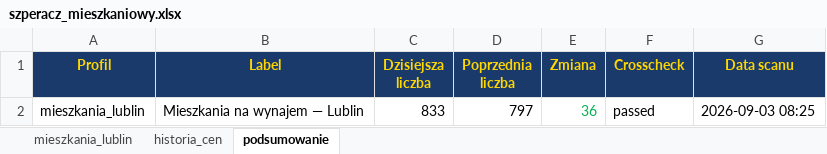
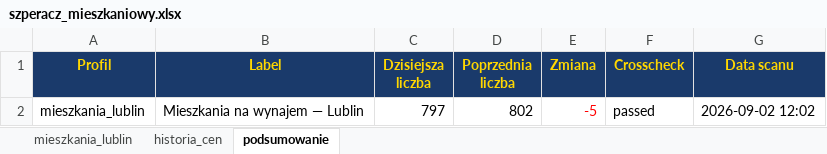
Before and after one commit to Bonaventura-EW/SZPERACZ-MIESZKANIOWY, an Excel workbook: data/szperacz_mieszkaniowy.xlsx, sheet podsumowanie, drawn as a sheet; values as stored, in another font and other column widths than the file's, no borders; the diff names each change by its address in the sheet, - before the commit and + after, or states it on an @@ line.

```diff
--- a/data/szperacz_mieszkaniowy.xlsx (sheet podsumowanie)
+++ b/data/szperacz_mieszkaniowy.xlsx (sheet podsumowanie)
-C2 (Dzisiejsza liczba): 833
+C2 (Dzisiejsza liczba): 797
-D2 (Poprzednia liczba): 797
+D2 (Poprzednia liczba): 802
-E2 (Zmiana): 36
+E2 (Zmiana): -5
-E2 text colour: #00B050
+E2 text colour: #FF0000
-G2 (Data scanu): 2026-09-03 08:25
+G2 (Data scanu): 2026-09-02 12:02
```
Also changed, not shown: sheet mieszkania_lublin, sheet historia_cen, 7 other files.
